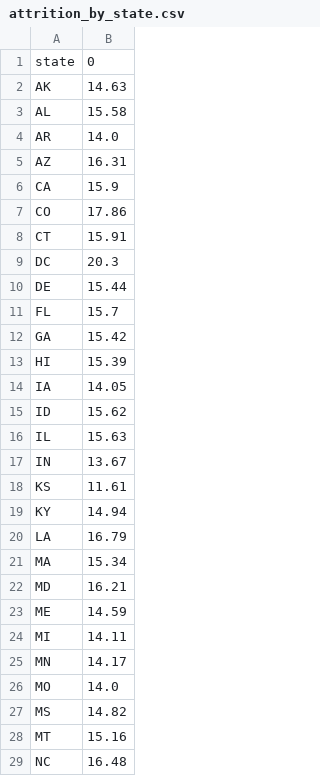
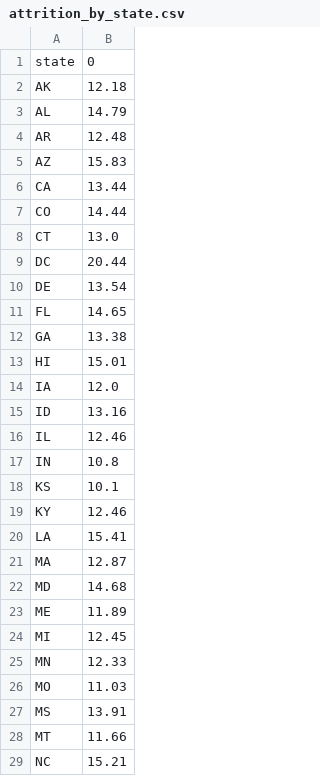
Before and after one commit to jedr1-ship-it/Alternative-Pathways----Quant, a CSV file: outputs/attrition_by_state.csv, drawn as a sheet; only a part is shown; the diff covers the shown part only.

```diff
--- a/outputs/attrition_by_state.csv
+++ b/outputs/attrition_by_state.csv
@@ -1,29 +1,29 @@
 state,0
-AK,14.63
-AL,15.58
-AR,14.0
-AZ,16.31
-CA,15.9
-CO,17.86
-CT,15.91
-DC,20.3
-DE,15.44
-FL,15.7
-GA,15.42
-HI,15.39
-IA,14.05
-ID,15.62
-IL,15.63
-IN,13.67
-KS,11.61
-KY,14.94
-LA,16.79
-MA,15.34
-MD,16.21
-ME,14.59
-MI,14.11
-MN,14.17
-MO,14.0
-MS,14.82
-MT,15.16
-NC,16.48
+AK,12.18
+AL,14.79
+AR,12.48
+AZ,15.83
+CA,13.44
+CO,14.44
+CT,13.0
+DC,20.44
+DE,13.54
+FL,14.65
+GA,13.38
+HI,15.01
+IA,12.0
+ID,13.16
+IL,12.46
+IN,10.8
+KS,10.1
+KY,12.46
+LA,15.41
+MA,12.87
+MD,14.68
+ME,11.89
+MI,12.45
+MN,12.33
+MO,11.03
+MS,13.91
+MT,11.66
+NC,15.21
```
Also changed, not shown: 23 edited cells elsewhere in this file, outputs/destinations_by_year.csv, 7 other files.
